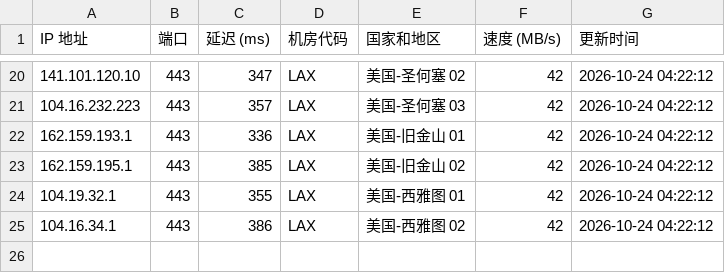
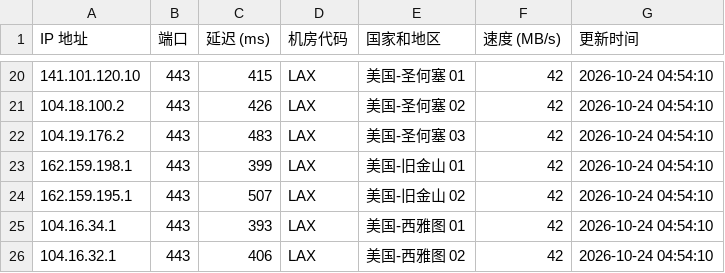
Before and after one commit to lizhiwei0608/router, a CSV file: latest.csv, drawn as a sheet; only a part is shown, gaps mark what is left out; the diff covers the shown part only.

```diff
--- a/latest.csv
+++ b/latest.csv
@@ -20,6 +20,7 @@ IP 地址,端口,延迟 (ms),机房代码,国家和地区,速度 (MB/s),更新
-141.101.120.10,443,347,LAX,美国-圣何塞 02,42,2026-10-24 04:22:12
-104.16.232.223,443,357,LAX,美国-圣何塞 03,42,2026-10-24 04:22:12
-162.159.193.1,443,336,LAX,美国-旧金山 01,42,2026-10-24 04:22:12
-162.159.195.1,443,385,LAX,美国-旧金山 02,42,2026-10-24 04:22:12
-104.19.32.1,443,355,LAX,美国-西雅图 01,42,2026-10-24 04:22:12
-104.16.34.1,443,386,LAX,美国-西雅图 02,42,2026-10-24 04:22:12
+141.101.120.10,443,415,LAX,美国-圣何塞 01,42,2026-10-24 04:54:10
+104.18.100.2,443,426,LAX,美国-圣何塞 02,42,2026-10-24 04:54:10
+104.19.176.2,443,483,LAX,美国-圣何塞 03,42,2026-10-24 04:54:10
+162.159.198.1,443,399,LAX,美国-旧金山 01,42,2026-10-24 04:54:10
+162.159.195.1,443,507,LAX,美国-旧金山 02,42,2026-10-24 04:54:10
+104.16.34.1,443,393,LAX,美国-西雅图 01,42,2026-10-24 04:54:10
+104.16.32.1,443,406,LAX,美国-西雅图 02,42,2026-10-24 04:54:10
```
Also changed, not shown: 3 added rows, 3 removed rows and 36 edited cells elsewhere in this file, 1 other file.
